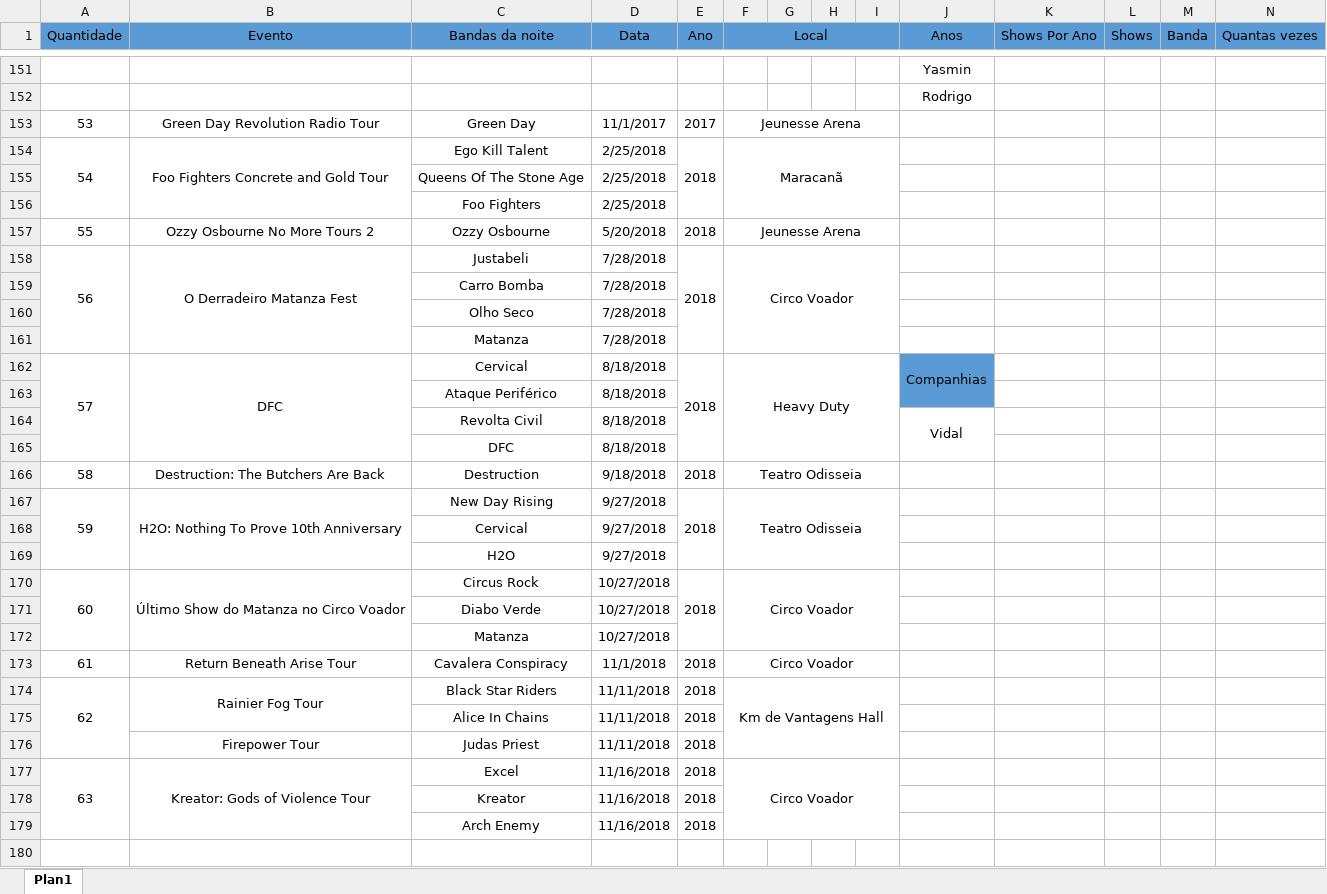
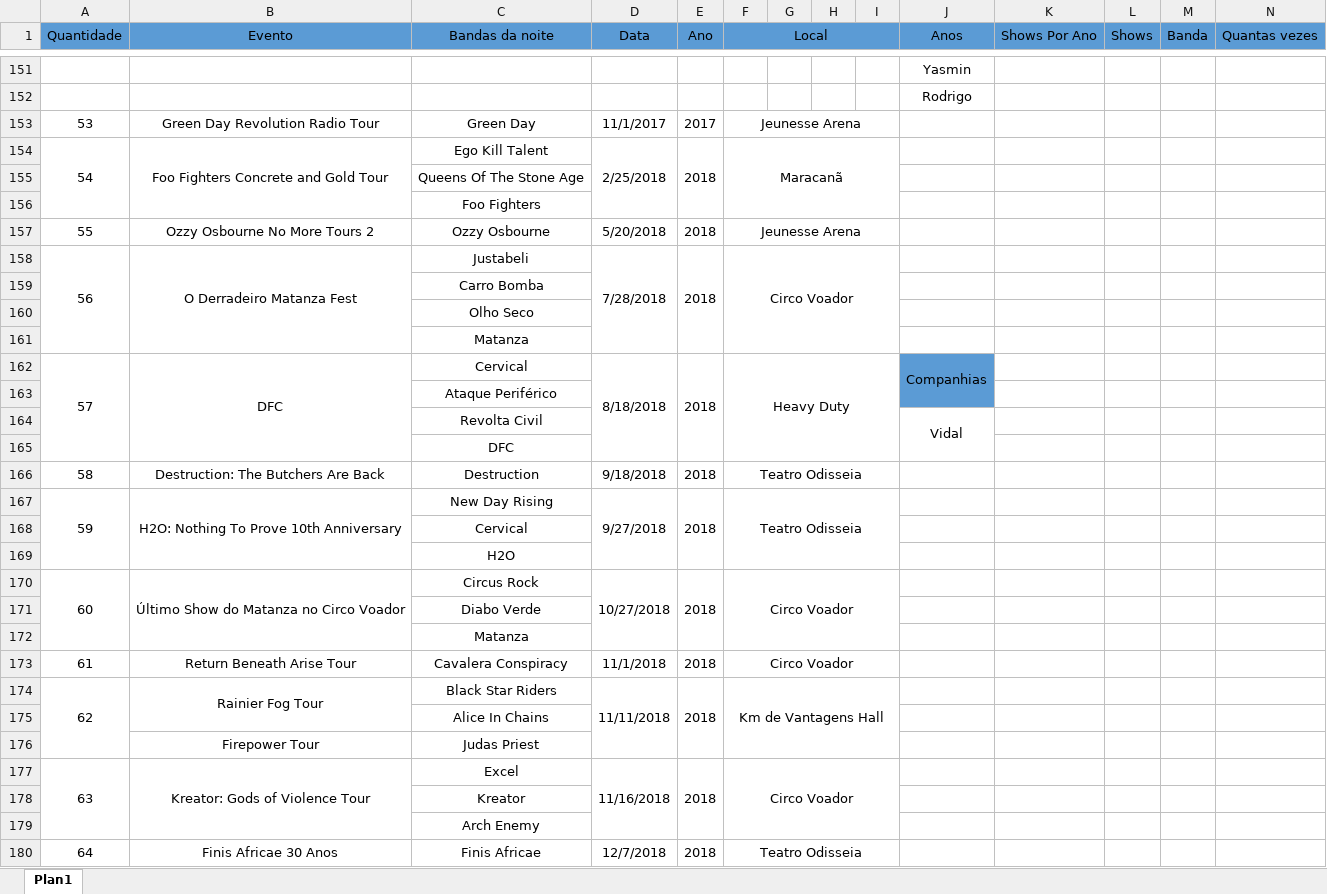
Before and after one commit to henriquebafilho/Shows, an Excel workbook: Shows que já fui.xlsx, sheet Plan1, drawn as a sheet; only a part is shown, gaps mark what is left out; values as stored, in another font and other column widths than the file's, no borders; removed rows and columns are numbered as before the commit, all else as after; rows hold the shown columns only; the diff covers the shown part only; the diff names each change by its address in the sheet, - before the commit and + after, or states it on an @@ line.

Commit message:
finis africae que mancada

```diff
--- a/Shows que já fui.xlsx (sheet Plan1)
+++ b/Shows que já fui.xlsx (sheet Plan1)
+D154:D156 merged
-D155:D156 (Data): 2/25/2018
+D155:D156 (Data): (empty)
+D158:D161 merged
-D159:D161 (Data): 7/28/2018
+D159:D161 (Data): (empty)
+D162:D165 merged
-D163:D165 (Data): 8/18/2018
+D163:D165 (Data): (empty)
+D167:D169 merged
-D168:D169 (Data): 9/27/2018
+D168:D169 (Data): (empty)
+D170:D172 merged
-D171:D172 (Data): 10/27/2018
+D171:D172 (Data): (empty)
+D174:D176 merged
+E174:E176 merged
-row 175:  |  | Alice In Chains | 11/11/2018 | 2018
+row 175:  |  | Alice In Chains
-D176 (Data): 11/11/2018
+D176 (Data): (empty)
-E176 (Ano): 2018
+E176 (Ano): (empty)
+D177:D179 merged
+E177:E179 merged
-row 178:  |  | Kreator | 11/16/2018 | 2018
-row 179:  |  | Arch Enemy | 11/16/2018 | 2018
+row 178:  |  | Kreator
+row 179:  |  | Arch Enemy
+row 180: 64 | Finis Africae 30 Anos | Finis Africae | 12/7/2018 | 2018 | Teatro Odisseia
```
Also changed, not shown: 57 edited cells and merged cells elsewhere in this sheet.
